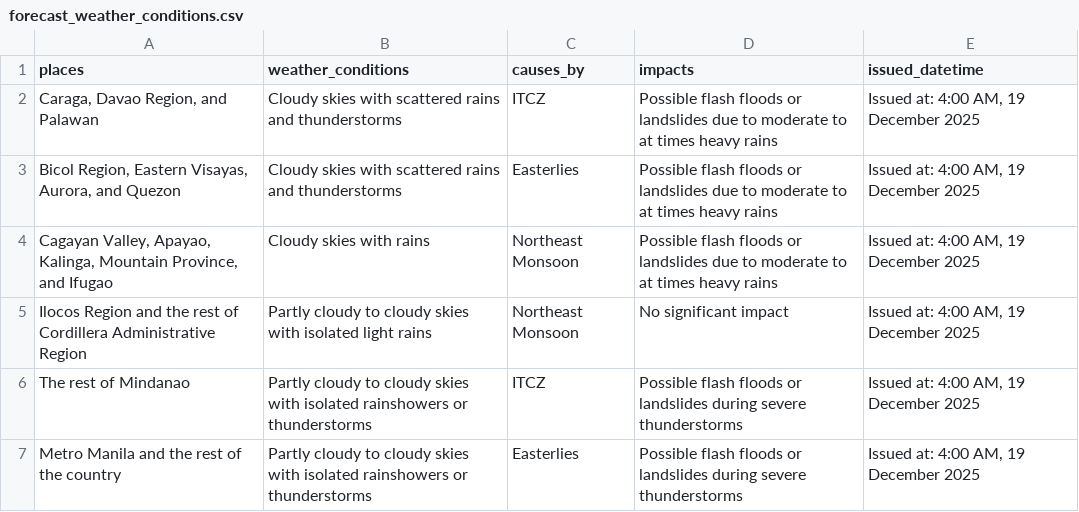
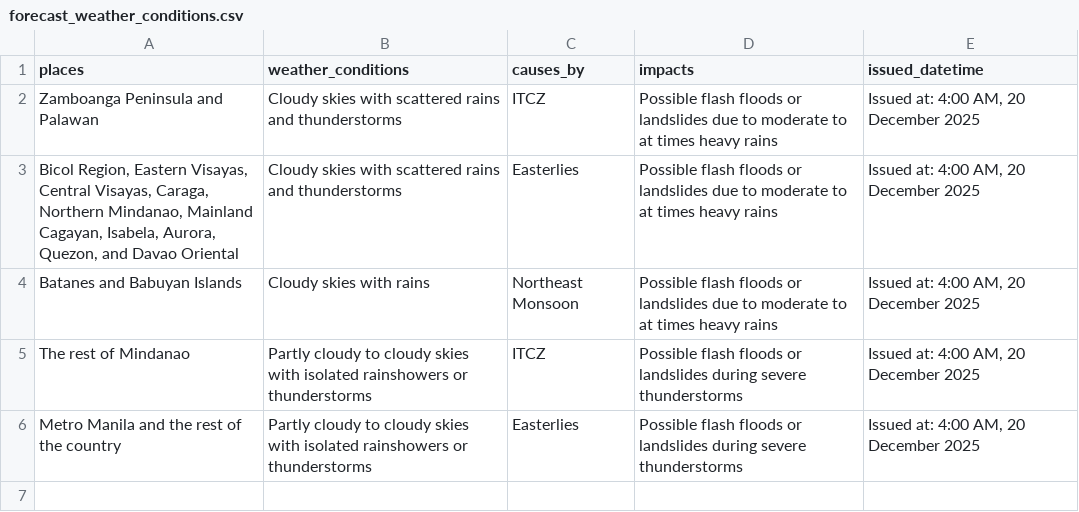
Before and after one commit to christianebacani/PAGASA-Weather-Data-Pipeline, a CSV file: data/processed/daily_weather_forecast/forecast_weather_conditions.csv, drawn as a sheet.

Commit message:
refact: Content of the CSV file

```diff
--- a/data/processed/daily_weather_forecast/forecast_weather_conditions.csv
+++ b/data/processed/daily_weather_forecast/forecast_weather_conditions.csv
@@ -1,7 +1,6 @@
 places,weather_conditions,causes_by,impacts,issued_datetime
-"Caraga, Davao Region, and Palawan",Cloudy skies with scattered rains and thunderstorms,ITCZ,Possible flash floods or landslides due to moderate to at times heavy rains,"Issued at: 4:00 AM, 19 December 2025"
-"Bicol Region, Eastern Visayas, Aurora, and Quezon",Cloudy skies with scattered rains and thunderstorms,Easterlies,Possible flash floods or landslides due to moderate to at times heavy rains,"Issued at: 4:00 AM, 19 December 2025"
-"Cagayan Valley, Apayao, Kalinga, Mountain Province, and Ifugao",Cloudy skies with rains,Northeast Monsoon,Possible flash floods or landslides due to moderate to at times heavy rains,"Issued at: 4:00 AM, 19 December 2025"
-Ilocos Region and the rest of Cordillera Administrative Region,Partly cloudy to cloudy skies with isolated light rains,Northeast Monsoon,No significant impact,"Issued at: 4:00 AM, 19 December 2025"
-The rest of Mindanao,Partly cloudy to cloudy skies with isolated rainshowers or thunderstorms,ITCZ,Possible flash floods or landslides during severe thunderstorms,"Issued at: 4:00 AM, 19 December 2025"
-Metro Manila and the rest of the country,Partly cloudy to cloudy skies with isolated rainshowers or thunderstorms,Easterlies,Possible flash floods or landslides during severe thunderstorms,"Issued at: 4:00 AM, 19 December 2025"
+Zamboanga Peninsula and Palawan,Cloudy skies with scattered rains and thunderstorms,ITCZ,Possible flash floods or landslides due to moderate to at times heavy rains,"Issued at: 4:00 AM, 20 December 2025"
+"Bicol Region, Eastern Visayas, Central Visayas, Caraga, Northern Mindanao, Mainland Cagayan, Isabela, Aurora, Quezon, and Davao Oriental",Cloudy skies with scattered rains and thunderstorms,Easterlies,Possible flash floods or landslides due to moderate to at times heavy rains,"Issued at: 4:00 AM, 20 December 2025"
+Batanes and Babuyan Islands,Cloudy skies with rains,Northeast Monsoon,Possible flash floods or landslides due to moderate to at times heavy rains,"Issued at: 4:00 AM, 20 December 2025"
+The rest of Mindanao,Partly cloudy to cloudy skies with isolated rainshowers or thunderstorms,ITCZ,Possible flash floods or landslides during severe thunderstorms,"Issued at: 4:00 AM, 20 December 2025"
+Metro Manila and the rest of the country,Partly cloudy to cloudy skies with isolated rainshowers or thunderstorms,Easterlies,Possible flash floods or landslides during severe thunderstorms,"Issued at: 4:00 AM, 20 December 2025"
```
